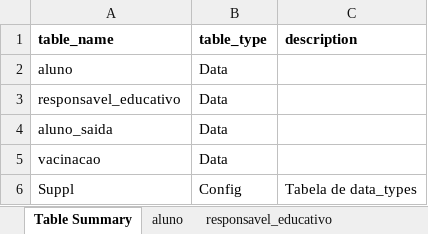
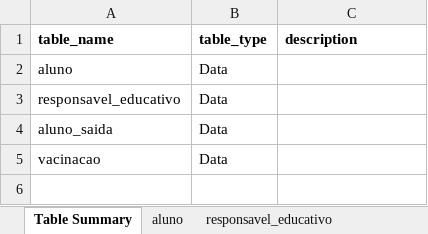
Before and after one commit to akls/faz-e-conta, an Excel workbook: resources/cdm/cdm_fazeconta.xlsx, sheet Table Summary, drawn as a sheet; values as stored, in another font and other column widths than the file's, no borders; charts and pictures not drawn; the diff names each change by its address in the sheet, - before the commit and + after, or states it on an @@ line.

Commit message:
Alteração de erros nas tabelas e atualização de datatypes

```diff
--- a/resources/cdm/cdm_fazeconta.xlsx (sheet Table Summary)
+++ b/resources/cdm/cdm_fazeconta.xlsx (sheet Table Summary)
-row 6: Suppl | Config | Tabela de data_types
```
Also changed, not shown: sheet responsavel_educativo, sheet aluno, sheet aluno_saida, sheet Suppl, sheet vacinacao, charts or pictures.
